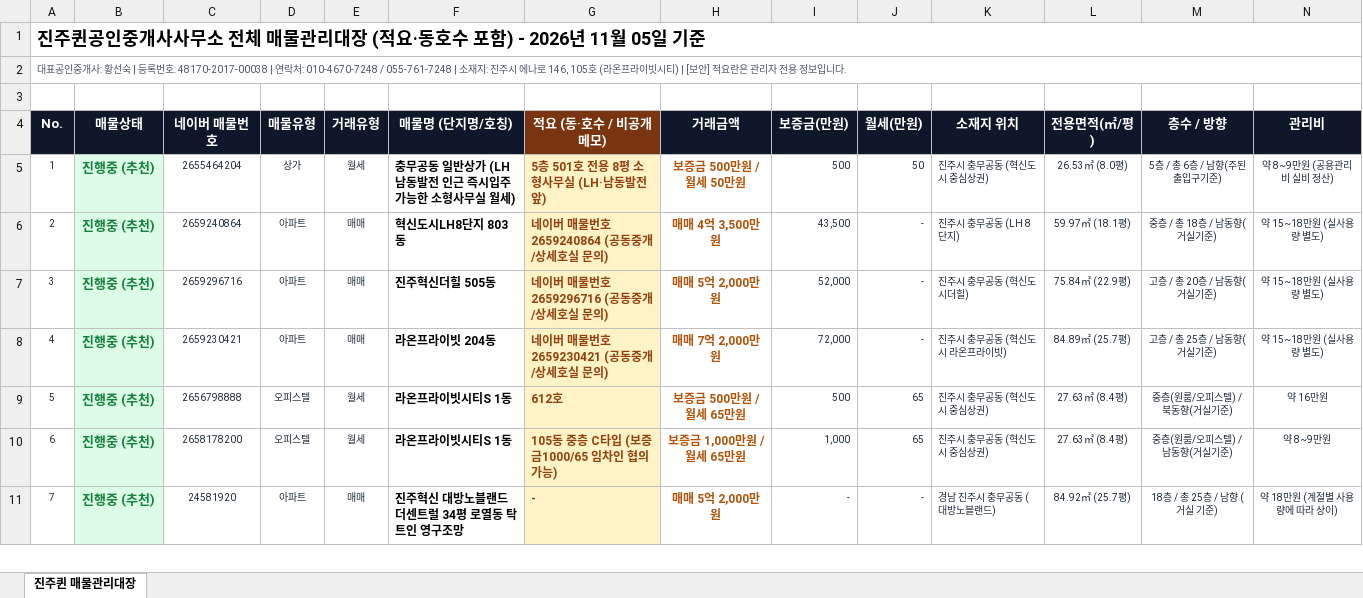
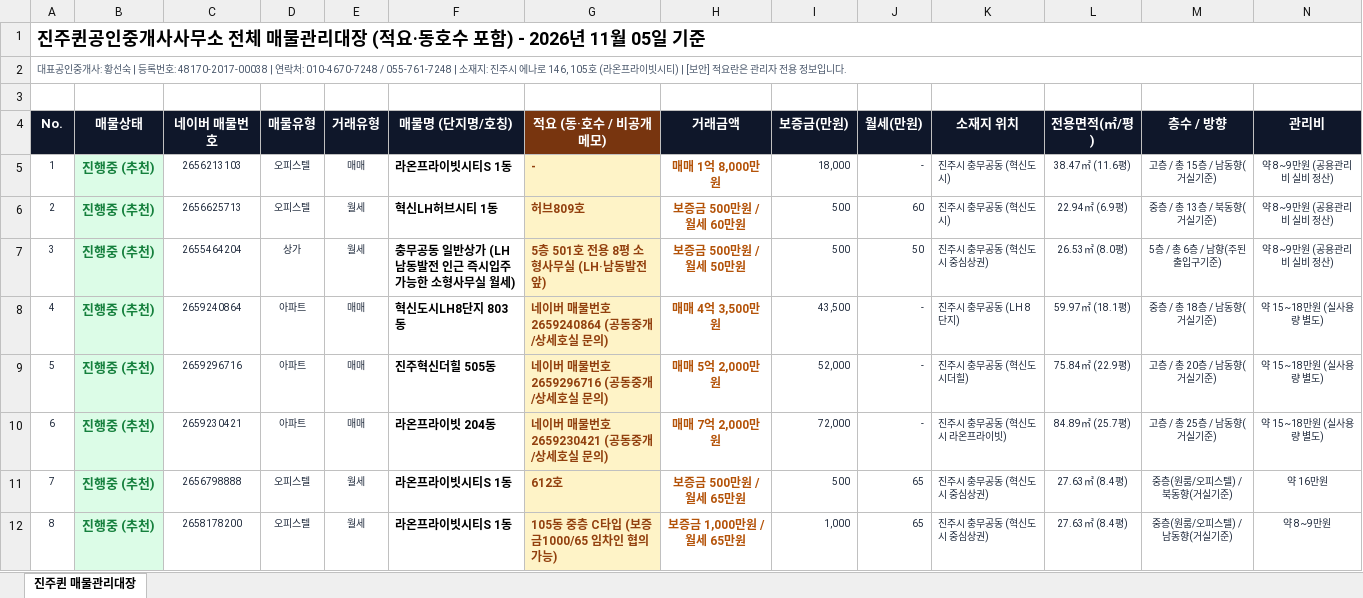
Before and after one commit to sshwang0905g-create/jinjuqueen, an Excel workbook: 진주퀸공인중개사_매물관리대장.xlsx, sheet 진주퀸 매물관리대장, drawn as a sheet; only a part is shown; the shorter side is filled out with more unchanged rows; values as stored, in another font and other column widths than the file's, no borders; addresses are those after the commit; rows hold the shown columns only; the diff names each change by its address in the sheet, - before the commit and + after, or states it on an @@ line.

```diff
--- a/진주퀸공인중개사_매물관리대장.xlsx (sheet 진주퀸 매물관리대장)
+++ b/진주퀸공인중개사_매물관리대장.xlsx (sheet 진주퀸 매물관리대장)
+row 5: 1 | 진행중 (추천) | 2656213103 | 오피스텔 | 매매 | 라온프라이빗시티S 1동 | - | 매매 1억 8,000만원 | 18,000 | - | 진주시 충무공동 (혁신도시) | 38.47㎡ (11.6평) | 고층 / 총 15층 / 남동향(거실기준) | 약 8~9만원 (공용관리비 실비 정산)
+row 6: 2 | 진행중 (추천) | 2656625713 | 오피스텔 | 월세 | 혁신LH허브시티 1동 | 허브809호 | 보증금 500만원 / 월세 60만원 | 500 | 60 | 진주시 충무공동 (혁신도시) | 22.94㎡ (6.9평) | 중층 / 총 13층 / 북동향(거실기준) | 약 8~9만원 (공용관리비 실비 정산)
@@ column A (No.) renumbered from row 7 down @@
```
Also changed, not shown: 3 other files.
